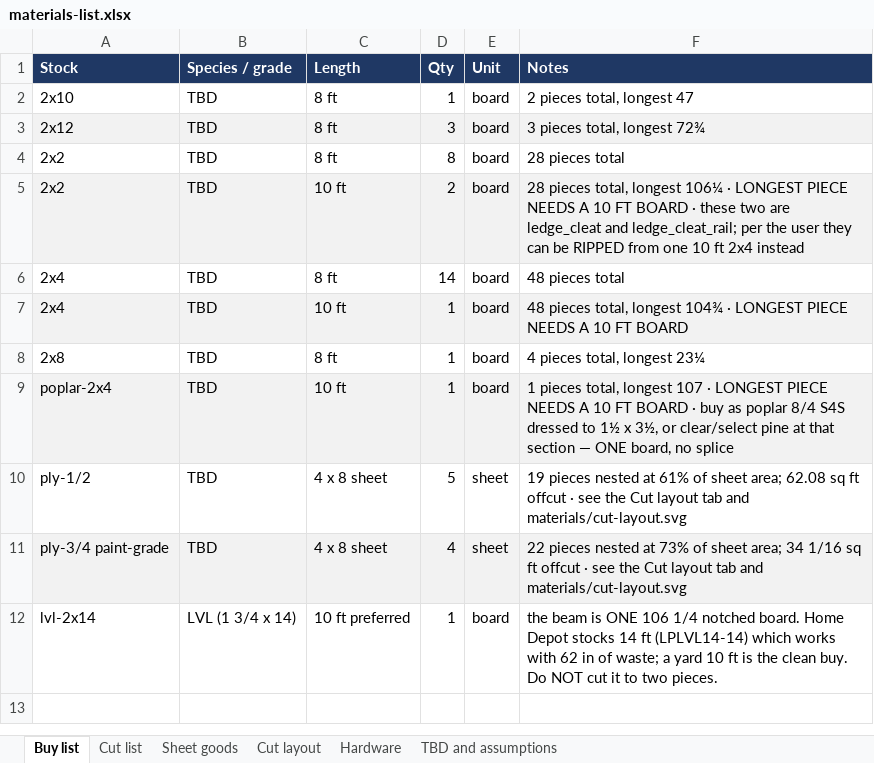
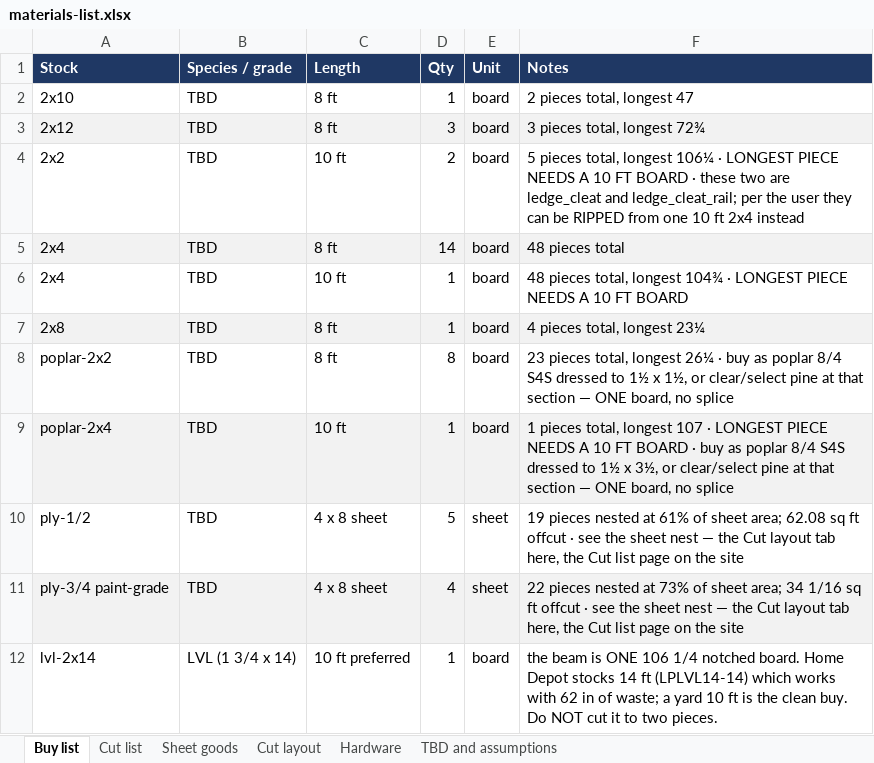
Before and after one commit to galenandrew/wills-loft-bed, an Excel workbook: materials/materials-list.xlsx, sheet Buy list, drawn as a sheet; values as stored, in another font and other column widths than the file's, no borders; removed rows and columns are numbered as before the commit, all else as after; the diff names each change by its address in the sheet, - before the commit and + after, or states it on an @@ line.

```diff
--- a/materials/materials-list.xlsx (sheet Buy list)
+++ b/materials/materials-list.xlsx (sheet Buy list)
-row 4: 2x2 | TBD | 8 ft | 8 | board | 28 pieces total
-A4:F4 fill: #F2F2F2
+A4:F4 fill: none
-F4 (Notes): 28 pieces total,…
+F4 (Notes): 5 pieces total,…
-A5:F5 fill: none
+A5:F5 fill: #F2F2F2
-A6:F6 fill: #F2F2F2
+A6:F6 fill: none
-A7:F7 fill: none
+A7:F7 fill: #F2F2F2
+row 8: poplar-2x2 | TBD | 8 ft | 8 | board | 23 pieces total, longest 26¼ · buy as poplar 8/4 S4S dressed to 1½ x 1½, or clear/select pine at that section — ONE board, no splice
-F10 (Notes): …see the Cut layout tab and materials/cut-layout.svg
+F10 (Notes): …see the sheet nest — the Cut layout tab here, the Cut list page on the site
-F11 (Notes): …see the Cut layout tab and materials/cut-layout.svg
+F11 (Notes): …see the sheet nest — the Cut layout tab here, the Cut list page on the site
```
Also changed, not shown: sheet Cut list, sheet Hardware, sheet TBD and assumptions, 27 other files.
